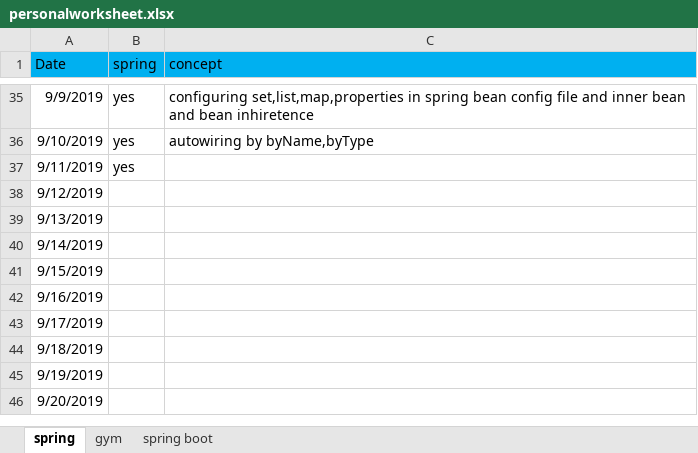
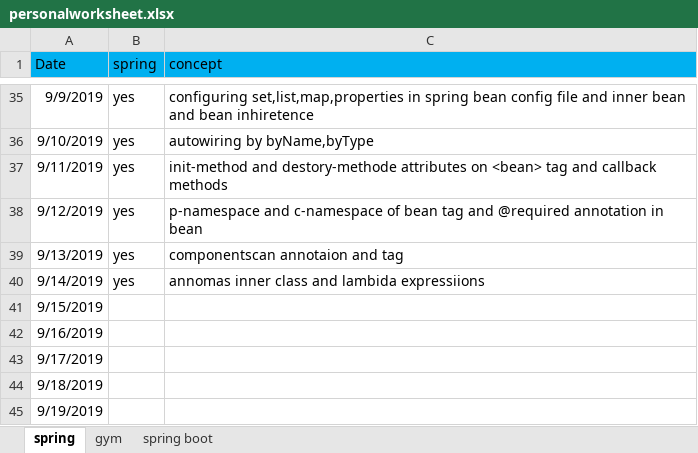
Before and after one commit to saki209/PIO, an Excel workbook: personalworksheet.xlsx, sheet spring, drawn as a sheet; only a part is shown, gaps mark what is left out; the shorter side is filled out with more unchanged rows; values as stored, in another font and other column widths than the file's, no borders; the diff names each change by its address in the sheet, - before the commit and + after, or states it on an @@ line.

Commit message:
14/09/19

```diff
--- a/personalworksheet.xlsx (sheet spring)
+++ b/personalworksheet.xlsx (sheet spring)
-C37 (concept): (empty)
+C37 (concept): init-method and destory-methode attributes on <bean> tag and callback methods
-B38:B40 (spring): (empty)
+B38:B40 (spring): yes
-C38 (concept): (empty)
+C38 (concept): p-namespace and c-namespace of bean tag and @required annotation in bean
-C39 (concept): (empty)
+C39 (concept): componentscan annotaion and tag
-C40 (concept): (empty)
+C40 (concept): annomas inner class and lambida expressiions
```
Also changed, not shown: sheet gym, sheet spring boot.
